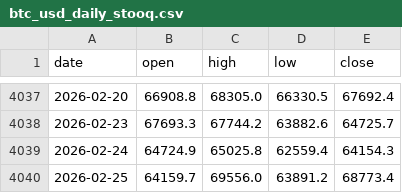
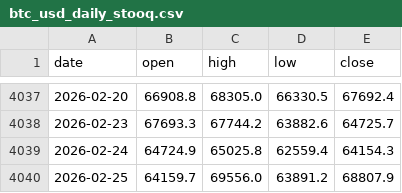
Before and after one commit to sakshamchrono/btc-alpha-lab, a CSV file: data/btc_usd_daily_stooq.csv, drawn as a sheet; only a part is shown, gaps mark what is left out.

```diff
--- a/data/btc_usd_daily_stooq.csv
+++ b/data/btc_usd_daily_stooq.csv
@@ -4039,2 +4039,2 @@ date,open,high,low,close
 2026-02-24,64724.9,65025.8,62559.4,64154.3
-2026-02-25,64159.7,69556.0,63891.2,68773.4
+2026-02-25,64159.7,69556.0,63891.2,68807.9
```
Also changed, not shown: 4 other files.
